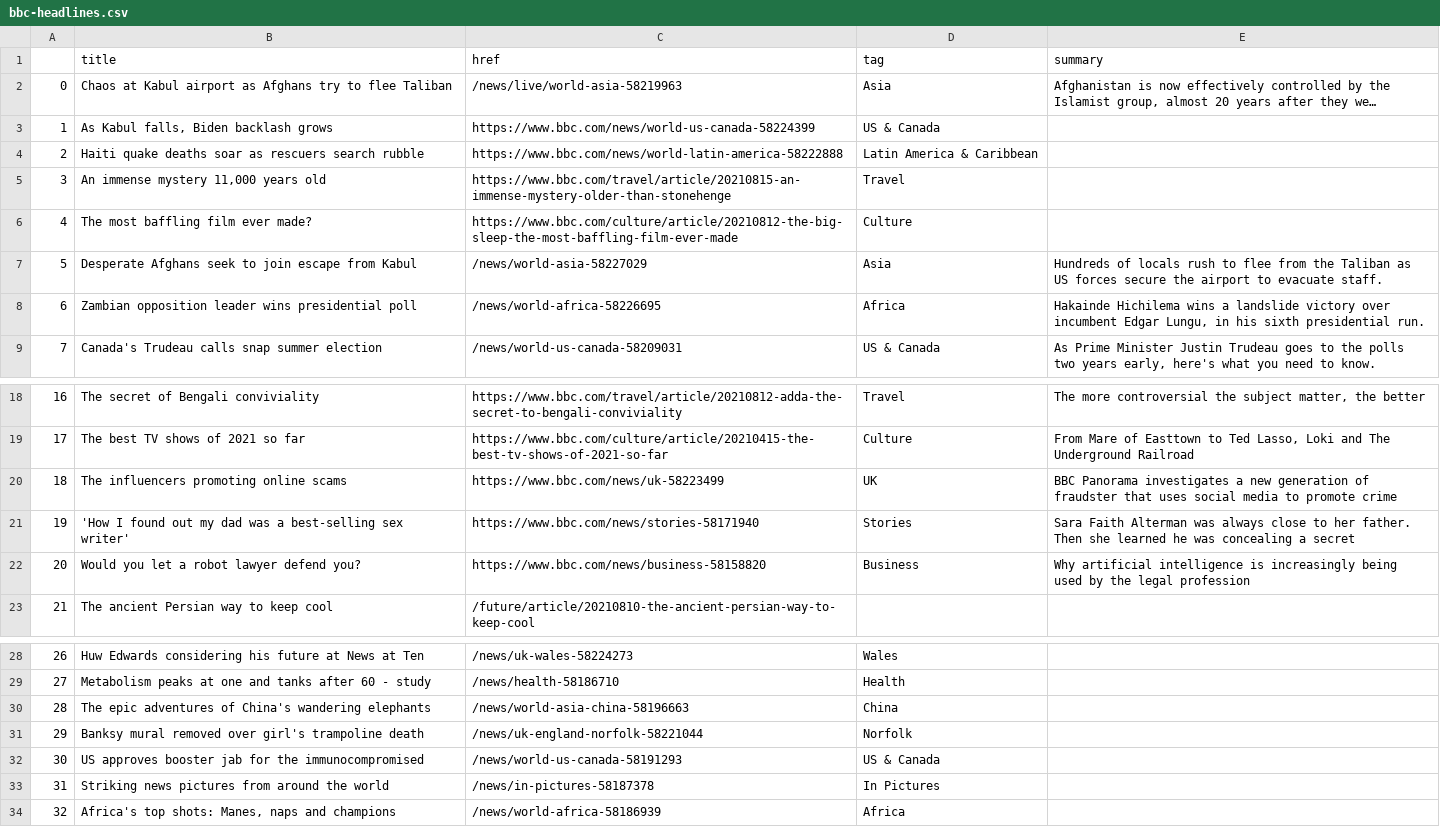
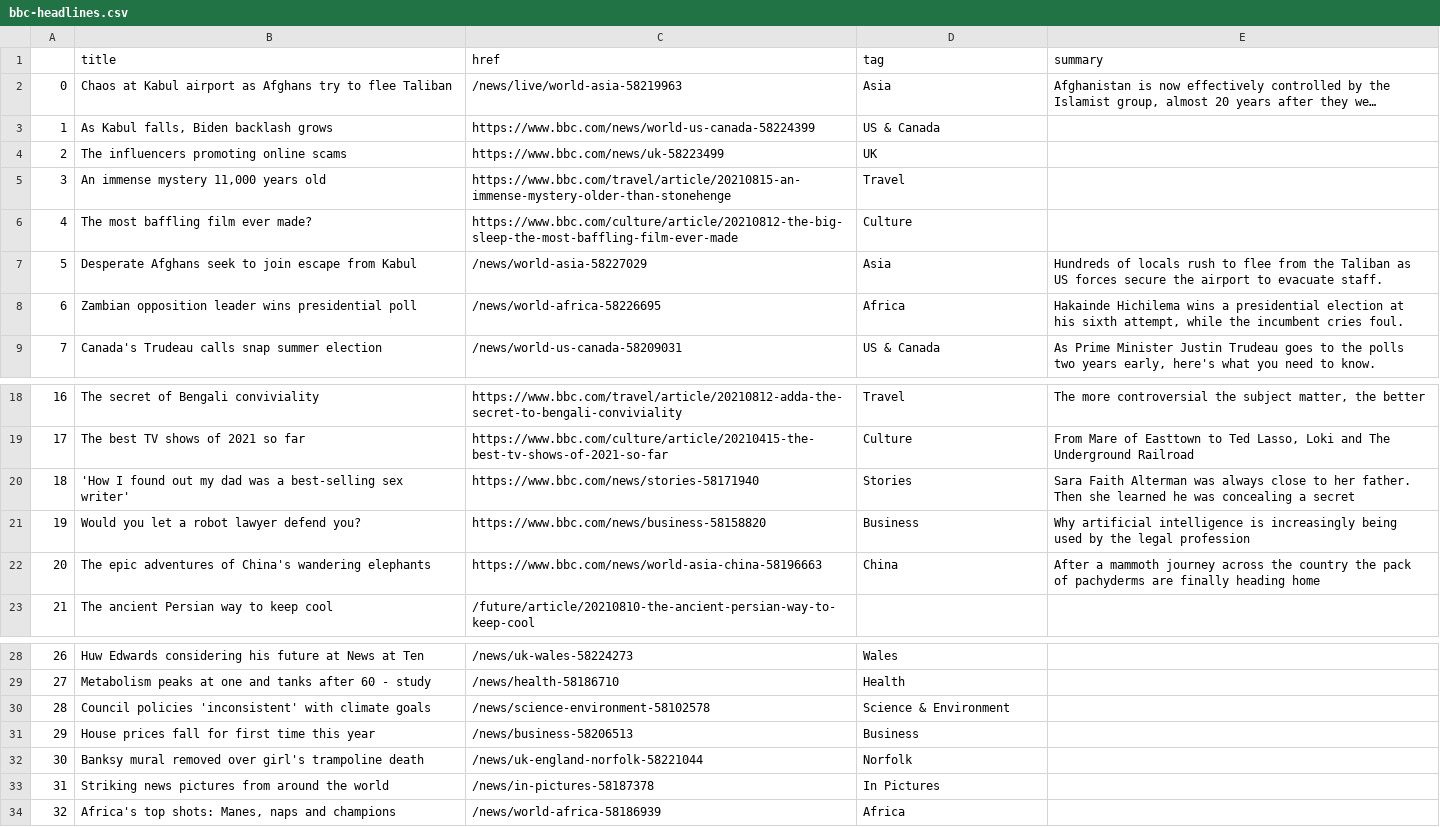
Before and after one commit to anth3lia/automatic-scraper, a CSV file: bbc-headlines.csv, drawn as a sheet; only a part is shown, gaps mark what is left out; long unchanged cells end in ….

```diff
--- a/bbc-headlines.csv
+++ b/bbc-headlines.csv
@@ -3,3 +3,3 @@
 1,"As Kabul falls, Biden backlash grows",https://www.bbc.com/news/world-us-canada-58224399,US & Canada,
-2,Haiti quake deaths soar as rescuers search rubble,https://www.bbc.com/news/world-latin-america-58222888,Latin America & Caribbean,
+2,The influencers promoting online scams,https://www.bbc.com/news/uk-58223499,UK,
 3,"An immense mystery 11,000 years old",https://www.bbc.com/travel/article/20210815-an-immense-mystery-older-than-stonehenge,Travel,
@@ -7,3 +7,3 @@
 5,Desperate Afghans seek to join escape from Kabul,/news/world-asia-58227029,Asia,Hundreds of locals rush to flee from the Taliban as US forces secure the airport to evacuate staff.
-6,Zambian opposition leader wins presidential poll,/news/world-africa-58226695,Africa,"Hakainde Hichilema wins a landslide victory over incumbent Edgar Lungu, in his sixth presidential run."
+6,Zambian opposition leader wins presidential poll,/news/world-africa-58226695,Africa,"Hakainde Hichilema wins a presidential election at his sixth attempt, while the incumbent cries foul."
 7,Canada's Trudeau calls snap summer election,/news/world-us-canada-58209031,US & Canada,"As Prime Minister Justin Trudeau goes to the polls two years early, here's what you need to know."
@@ -19,5 +19,5 @@
 17,The best TV shows of 2021 so far,https://www.bbc.com/culture/article/20210415-the-best-tv-shows-of-2021-so-far,Culture,"From Mare of Easttown to Ted Lasso, Loki and The Underground Railroad"
-18,The influencers promoting online scams,https://www.bbc.com/news/uk-58223499,UK,BBC Panorama investigates a new generation of fraudster that uses social media to promote crime
-19,'How I found out my dad was a best-selling sex writer',https://www.bbc.com/news/stories-58171940,Stories,Sara Faith Alterman was always close to her father. Then she learned he was concealing a secret
-20,Would you let a robot lawyer defend you?,https://www.bbc.com/news/business-58158820,Business,Why artificial intelligence is increasingly being used by the legal profession
+18,'How I found out my dad was a best-selling sex writer',https://www.bbc.com/news/stories-58171940,Stories,Sara Faith Alterman was always close to her father. Then she learned he was concealing a secret
+19,Would you let a robot lawyer defend you?,https://www.bbc.com/news/business-58158820,Business,Why artificial intelligence is increasingly being used by the legal profession
+20,The epic adventures of China's wandering elephants,https://www.bbc.com/news/world-asia-china-58196663,China,After a mammoth journey across the country the pack of pachyderms are finally heading home
 21,The ancient Persian way to keep cool,/future/article/20210810-the-ancient-persian-way-to-keep-cool,,
@@ -29,5 +29,5 @@
 27,Metabolism peaks at one and tanks after 60 - study,/news/health-58186710,Health,
-28,The epic adventures of China's wandering elephants,/news/world-asia-china-58196663,China,
-29,Banksy mural removed over girl's trampoline death,/news/uk-england-norfolk-58221044,Norfolk,
-30,US approves booster jab for the immunocompromised,/news/world-us-canada-58191293,US & Canada,
+28,Council policies 'inconsistent' with climate goals,/news/science-environment-58102578,Science & Environment,
+29,House prices fall for first time this year,/news/business-58206513,Business,
+30,Banksy mural removed over girl's trampoline death,/news/uk-england-norfolk-58221044,Norfolk,
 31,Striking news pictures from around the world,/news/in-pictures-58187378,In Pictures,
```
